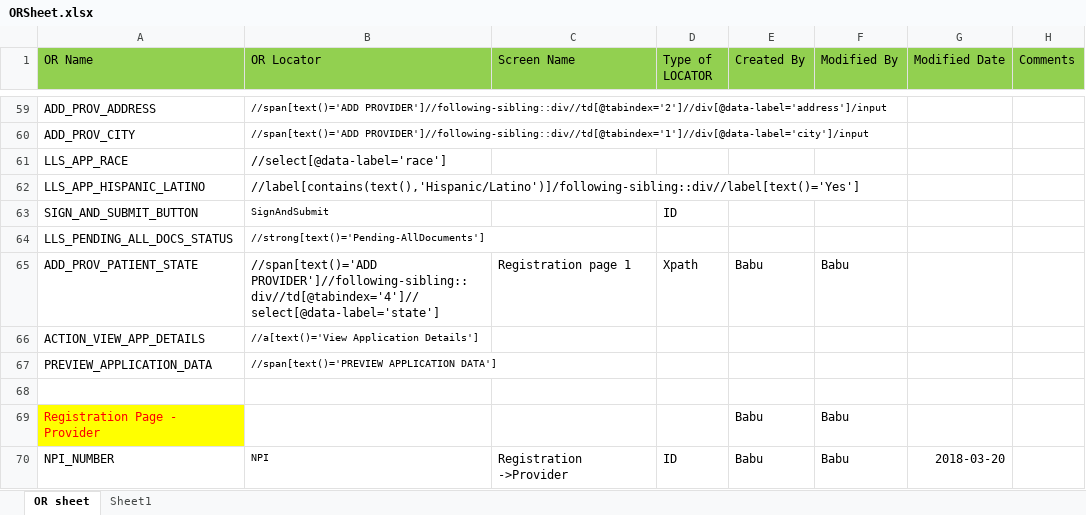
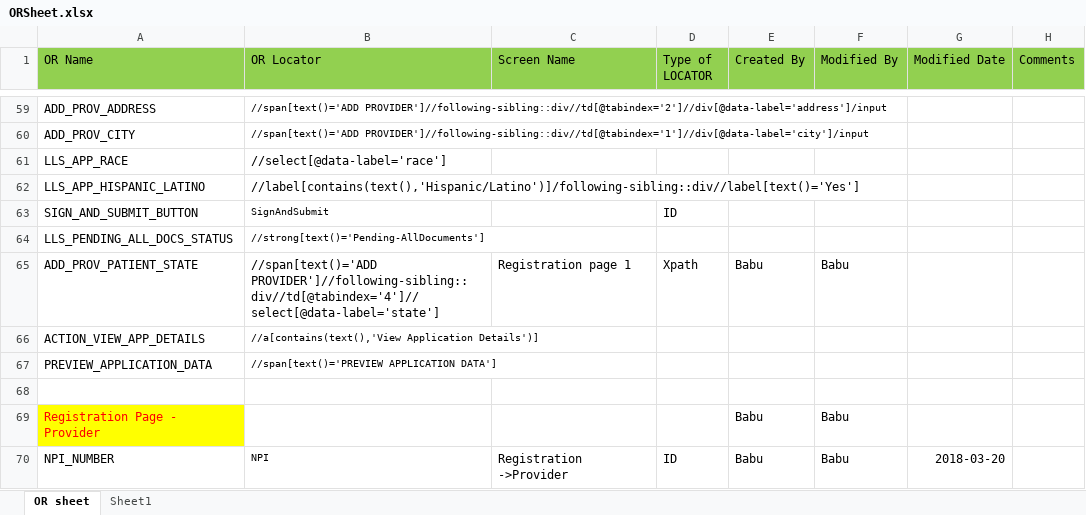
Before and after one commit to sbabupresidency1/fipsar_automation, an Excel workbook: QA/testcases/ORSheet.xlsx, sheet OR sheet, drawn as a sheet; only a part is shown, gaps mark what is left out; values as stored, in another font and other column widths than the file's, no borders; the diff names each change by its address in the sheet, - before the commit and + after, or states it on an @@ line.

```diff
--- a/QA/testcases/ORSheet.xlsx (sheet OR sheet)
+++ b/QA/testcases/ORSheet.xlsx (sheet OR sheet)
-B66 (OR Locator): //a[text()='View Application Details']
+B66 (OR Locator): //a[contains(text(),'View Application Details')]
```
Also changed, not shown: QA/testcases/LLS/Patient/L_PatientApp_Process_Positive_DCase.xlsx.
